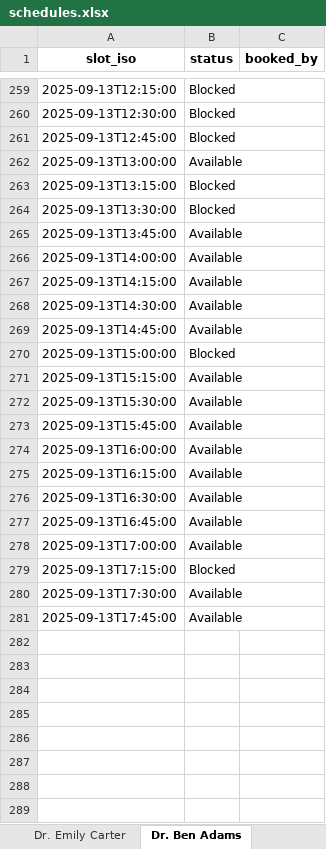
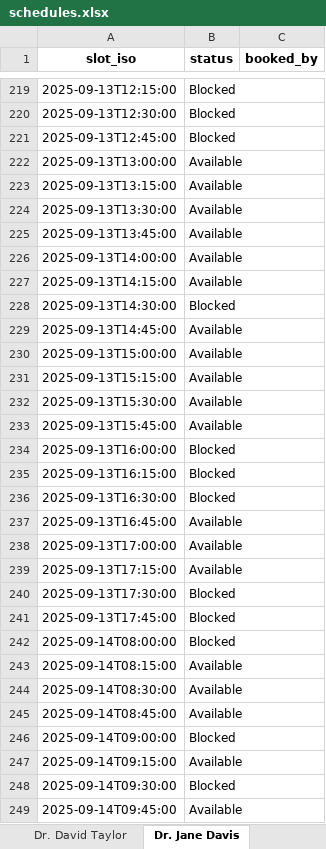
Before and after one commit to striver-24/medical-appointment-agent, an Excel workbook: data/schedules.xlsx, sheet Dr. Jane Davis, drawn as a sheet; only a part is shown, gaps mark what is left out; values as stored, in another font and other column widths than the file's, no borders; addresses are those after the commit; the diff covers the shown part only; the diff names each change by its address in the sheet, - before the commit and + after, or states it on an @@ line.

```diff
--- a/data/schedules.xlsx (sheet Dr. Jane Davis)
+++ b/data/schedules.xlsx (sheet Dr. Jane Davis)
-sheet tab: Dr. Emily Carter
+sheet tab: Dr. David Taylor
-sheet tab: Dr. Ben Adams
+sheet tab: Dr. Jane Davis
-B223:B224 (status): Blocked
+B223:B224 (status): Available
-B228 (status): Available
+B228 (status): Blocked
-B230 (status): Blocked
+B230 (status): Available
-B234:B236 (status): Available
+B234:B236 (status): Blocked
-B239 (status): Blocked
+B239 (status): Available
-B240:B241 (status): Available
+B240:B241 (status): Blocked
+row 242: 2025-09-14T08:00:00 | Blocked
+row 243: 2025-09-14T08:15:00 | Available
+row 244: 2025-09-14T08:30:00 | Available
+row 245: 2025-09-14T08:45:00 | Available
+row 246: 2025-09-14T09:00:00 | Blocked
+row 247: 2025-09-14T09:15:00 | Available
+row 248: 2025-09-14T09:30:00 | Blocked
+row 249: 2025-09-14T09:45:00 | Available
```
Also changed, not shown: 312 added rows, 40 removed rows and 75 edited cells elsewhere in this sheet, sheet Dr. David Taylor, sheet Dr. David Jones, sheet Dr. Jane Smith, other sheet tabs, data/admin_report.xlsx, 12 other files.
